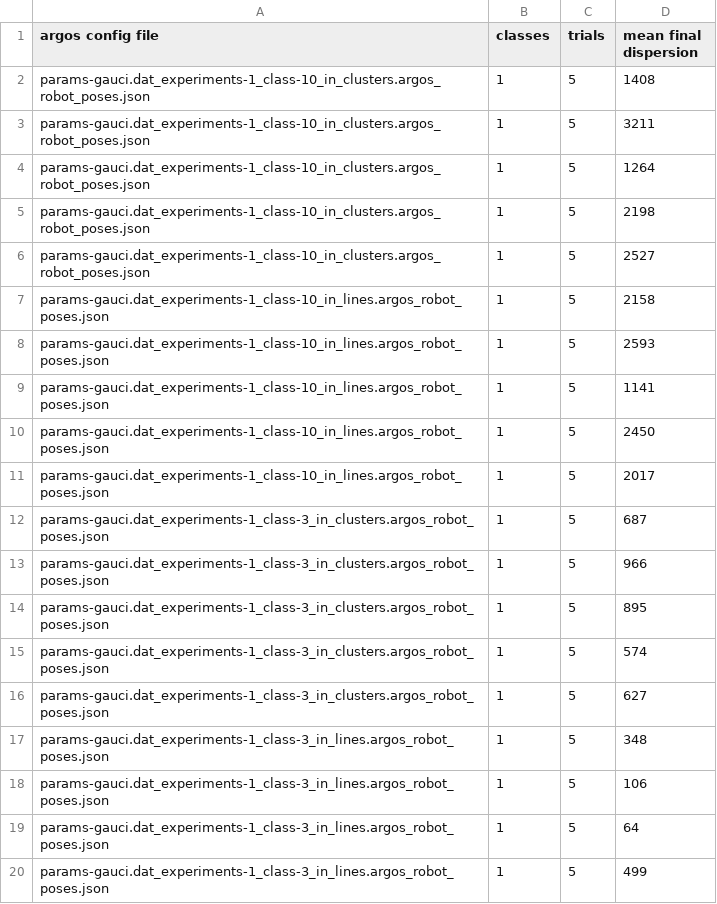
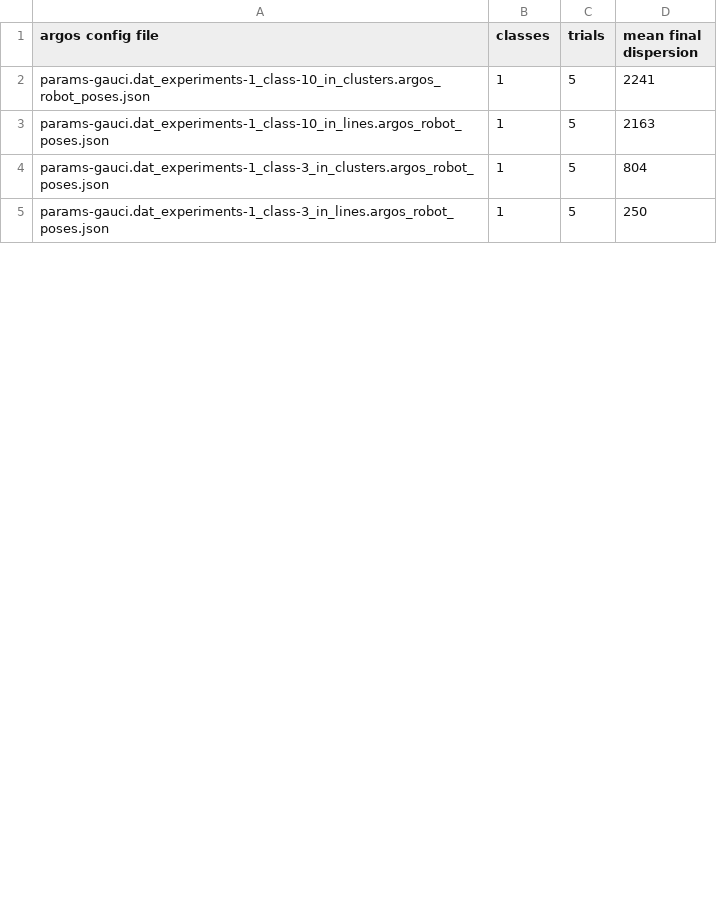
Before and after one commit to jsburklund/RobotAggregation, a CSV file: data/aggregation/gauci/results.csv, drawn as a sheet; only a part is shown; the diff covers the shown part only.

Commit message:
regenerate results
 - clearly shows our evolve aggregation has lower final dispersion

```diff
--- a/data/aggregation/gauci/results.csv
+++ b/data/aggregation/gauci/results.csv
@@ -1,20 +1,5 @@
 argos config file,classes,trials,mean final dispersion
-params-gauci.dat_experiments-1_class-10_in_clusters.argos_robot_poses.json,1,5,1408
-params-gauci.dat_experiments-1_class-10_in_clusters.argos_robot_poses.json,1,5,3211
-params-gauci.dat_experiments-1_class-10_in_clusters.argos_robot_poses.json,1,5,1264
-params-gauci.dat_experiments-1_class-10_in_clusters.argos_robot_poses.json,1,5,2198
-params-gauci.dat_experiments-1_class-10_in_clusters.argos_robot_poses.json,1,5,2527
-params-gauci.dat_experiments-1_class-10_in_lines.argos_robot_poses.json,1,5,2158
-params-gauci.dat_experiments-1_class-10_in_lines.argos_robot_poses.json,1,5,2593
-params-gauci.dat_experiments-1_class-10_in_lines.argos_robot_poses.json,1,5,1141
-params-gauci.dat_experiments-1_class-10_in_lines.argos_robot_poses.json,1,5,2450
-params-gauci.dat_experiments-1_class-10_in_lines.argos_robot_poses.json,1,5,2017
-params-gauci.dat_experiments-1_class-3_in_clusters.argos_robot_poses.json,1,5,687
-params-gauci.dat_experiments-1_class-3_in_clusters.argos_robot_poses.json,1,5,966
-params-gauci.dat_experiments-1_class-3_in_clusters.argos_robot_poses.json,1,5,895
-params-gauci.dat_experiments-1_class-3_in_clusters.argos_robot_poses.json,1,5,574
-params-gauci.dat_experiments-1_class-3_in_clusters.argos_robot_poses.json,1,5,627
-params-gauci.dat_experiments-1_class-3_in_lines.argos_robot_poses.json,1,5,348
-params-gauci.dat_experiments-1_class-3_in_lines.argos_robot_poses.json,1,5,106
-params-gauci.dat_experiments-1_class-3_in_lines.argos_robot_poses.json,1,5,64
-params-gauci.dat_experiments-1_class-3_in_lines.argos_robot_poses.json,1,5,499
+params-gauci.dat_experiments-1_class-10_in_clusters.argos_robot_poses.json,1,5,2241
+params-gauci.dat_experiments-1_class-10_in_lines.argos_robot_poses.json,1,5,2163
+params-gauci.dat_experiments-1_class-3_in_clusters.argos_robot_poses.json,1,5,804
+params-gauci.dat_experiments-1_class-3_in_lines.argos_robot_poses.json,1,5,250
```
Also changed, not shown: 17 removed rows and 3 edited cells elsewhere in this file, 2 other files.
